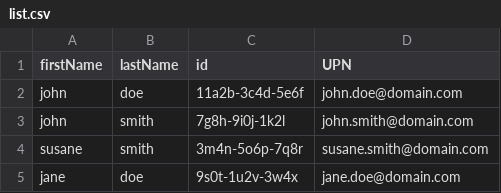
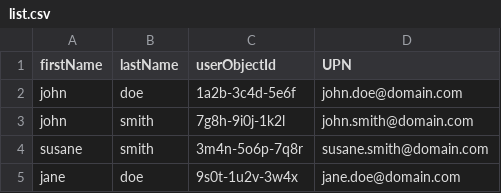
Before and after one commit to SvilenGrandzhan/domain-users-migration, a CSV file: list.csv, drawn as a sheet.

```diff
--- a/list.csv
+++ b/list.csv
@@ -1,3 +1,3 @@
-firstName,lastName,id,UPN
-john,doe,11a2b-3c4d-5e6f,john.doe@domain.com
+firstName,lastName,userObjectId,UPN
+john,doe,1a2b-3c4d-5e6f,john.doe@domain.com
 john,smith,7g8h-9i0j-1k2l,john.smith@domain.com
```
Also changed, not shown: 1 other file.
